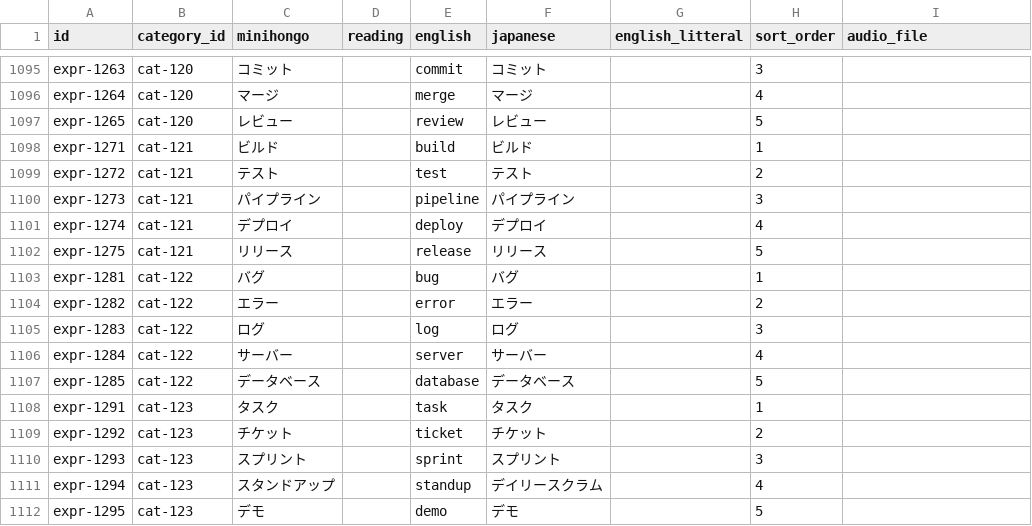
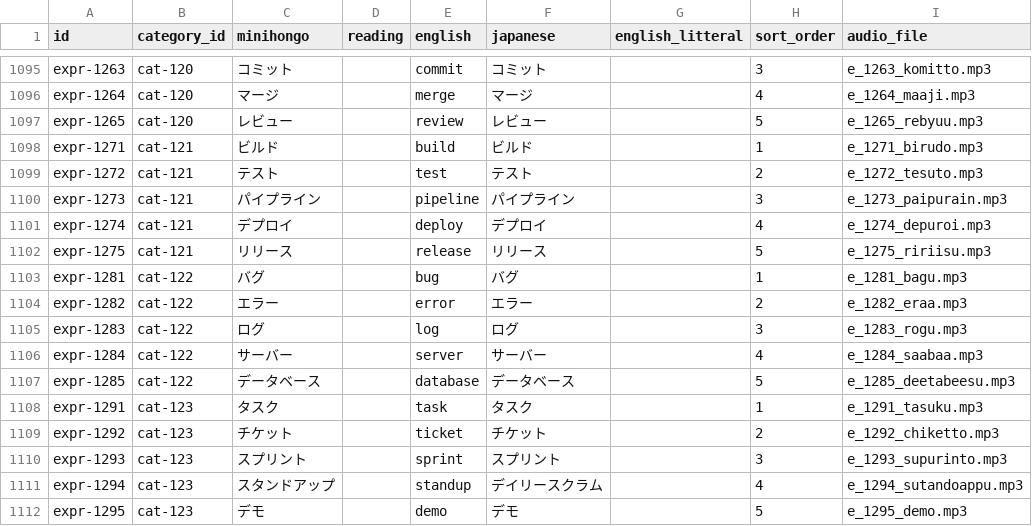
Before and after one commit to KakkoiDev/minihongo, a CSV file: data/expressions.csv, drawn as a sheet; only a part is shown, gaps mark what is left out; the diff covers the shown part only; the diff names each change by its address in the sheet, - before the commit and + after, or states it on an @@ line.

Commit message:
chore: regenerate audio, record audio_file columns and audio-text hash manifest

```diff
--- a/data/expressions.csv
+++ b/data/expressions.csv
-I1095 (audio_file): (empty)
+I1095 (audio_file): e_1263_komitto.mp3
-I1096 (audio_file): (empty)
+I1096 (audio_file): e_1264_maaji.mp3
-I1097 (audio_file): (empty)
+I1097 (audio_file): e_1265_rebyuu.mp3
-I1098 (audio_file): (empty)
+I1098 (audio_file): e_1271_birudo.mp3
-I1099 (audio_file): (empty)
+I1099 (audio_file): e_1272_tesuto.mp3
-I1100 (audio_file): (empty)
+I1100 (audio_file): e_1273_paipurain.mp3
-I1101 (audio_file): (empty)
+I1101 (audio_file): e_1274_depuroi.mp3
-I1102 (audio_file): (empty)
+I1102 (audio_file): e_1275_ririisu.mp3
-I1103 (audio_file): (empty)
+I1103 (audio_file): e_1281_bagu.mp3
-I1104 (audio_file): (empty)
+I1104 (audio_file): e_1282_eraa.mp3
-I1105 (audio_file): (empty)
+I1105 (audio_file): e_1283_rogu.mp3
-I1106 (audio_file): (empty)
+I1106 (audio_file): e_1284_saabaa.mp3
-I1107 (audio_file): (empty)
+I1107 (audio_file): e_1285_deetabeesu.mp3
-I1108 (audio_file): (empty)
+I1108 (audio_file): e_1291_tasuku.mp3
-I1109 (audio_file): (empty)
+I1109 (audio_file): e_1292_chiketto.mp3
-I1110 (audio_file): (empty)
+I1110 (audio_file): e_1293_supurinto.mp3
-I1111 (audio_file): (empty)
+I1111 (audio_file): e_1294_sutandoappu.mp3
-I1112 (audio_file): (empty)
+I1112 (audio_file): e_1295_demo.mp3
```
Also changed, not shown: 27 edited cells elsewhere in this file, data/dialog_groups.csv, 2 other files.
